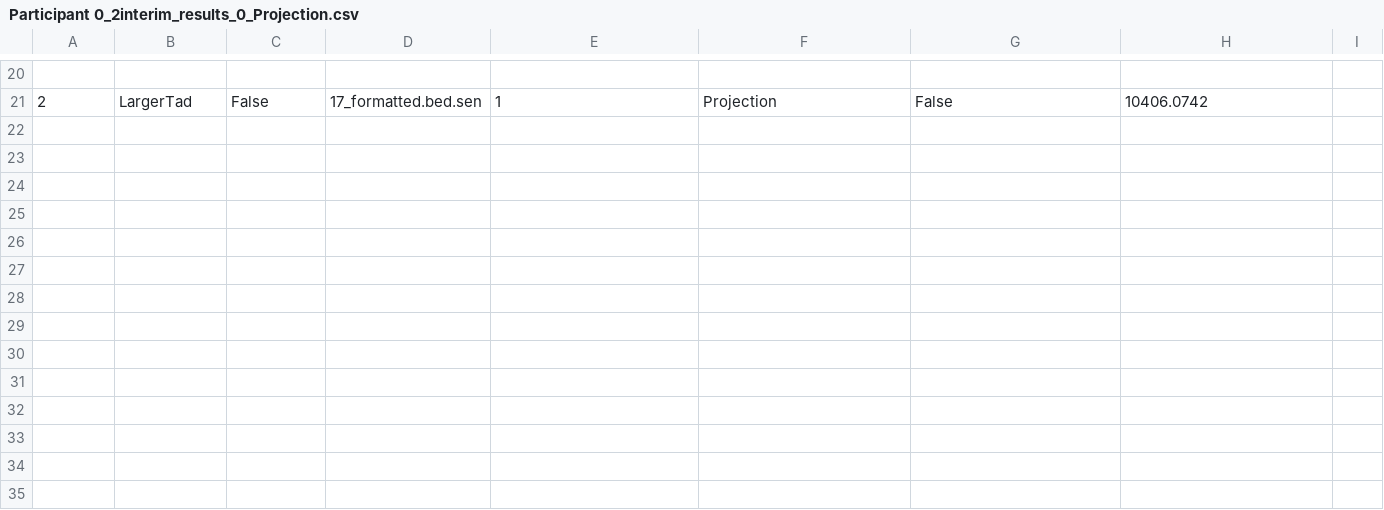
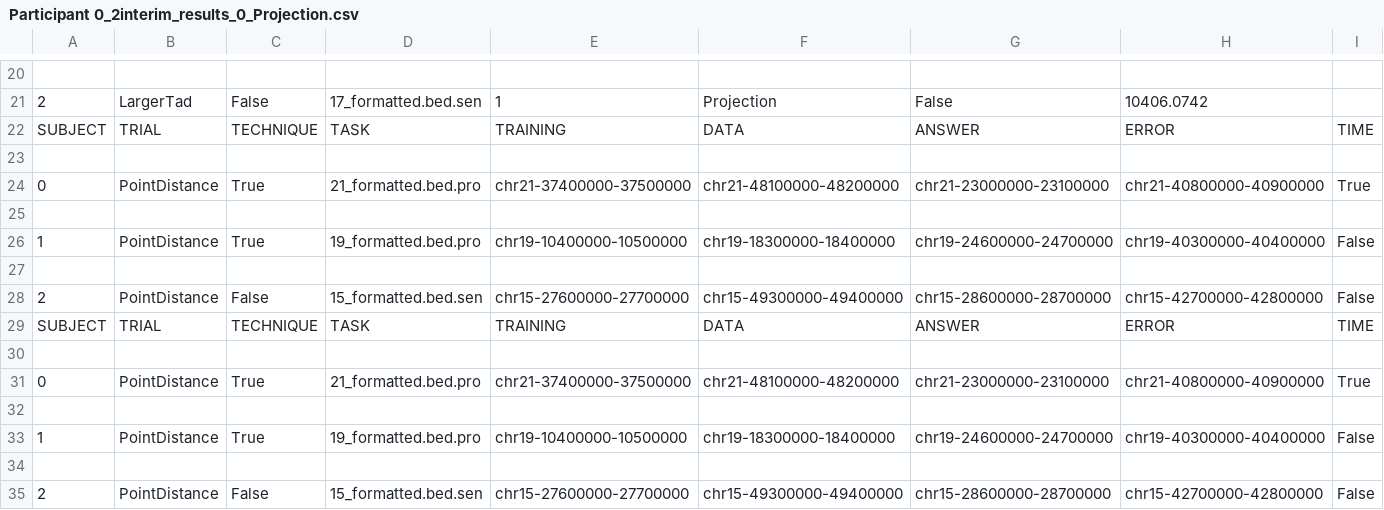
Before and after one commit to hirshagarwal/Chromatin-Study, a CSV file: Participant 0_2interim_results_0_Projection.csv, drawn as a sheet; only a part is shown, gaps mark what is left out; rows hold the shown columns only; the diff names each change by its address in the sheet, - before the commit and + after, or states it on an @@ line.

```diff
--- a/Participant 0_2interim_results_0_Projection.csv
+++ b/Participant 0_2interim_results_0_Projection.csv
+row 22: SUBJECT | TRIAL | TECHNIQUE | TASK | TRAINING | DATA | ANSWER | ERROR | TIME
+row 23: (empty)
+row 24: 0 | PointDistance | True | 21_formatted.bed.pro | chr21-37400000-37500000 | chr21-48100000-48200000 | chr21-23000000-23100000 | chr21-40800000-40900000 | True
+row 25: (empty)
+row 26: 1 | PointDistance | True | 19_formatted.bed.pro | chr19-10400000-10500000 | chr19-18300000-18400000 | chr19-24600000-24700000 | chr19-40300000-40400000 | False
+row 27: (empty)
+row 28: 2 | PointDistance | False | 15_formatted.bed.sen | chr15-27600000-27700000 | chr15-49300000-49400000 | chr15-28600000-28700000 | chr15-42700000-42800000 | False
+row 29: SUBJECT | TRIAL | TECHNIQUE | TASK | TRAINING | DATA | ANSWER | ERROR | TIME
+row 30: (empty)
+row 31: 0 | PointDistance | True | 21_formatted.bed.pro | chr21-37400000-37500000 | chr21-48100000-48200000 | chr21-23000000-23100000 | chr21-40800000-40900000 | True
+row 32: (empty)
+row 33: 1 | PointDistance | True | 19_formatted.bed.pro | chr19-10400000-10500000 | chr19-18300000-18400000 | chr19-24600000-24700000 | chr19-40300000-40400000 | False
+row 34: (empty)
+row 35: 2 | PointDistance | False | 15_formatted.bed.sen | chr15-27600000-27700000 | chr15-49300000-49400000 | chr15-28600000-28700000 | chr15-42700000-42800000 | False
```
Also changed, not shown: Participant 0_0interim_results_0_Projection.csv, Participant 0_1interim_results_0_Projection.csv, 11 other files.
